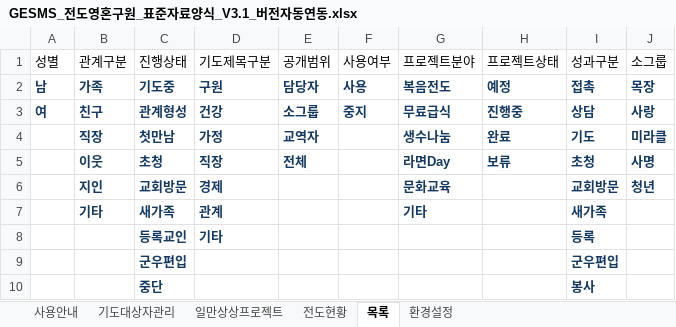
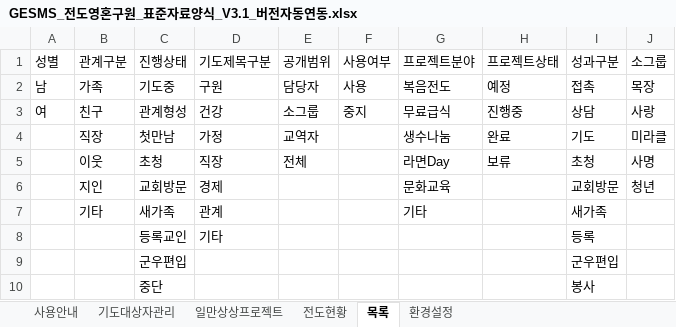
Before and after one commit to cjy3757-stack/gesms-v10, an Excel workbook: GESMS_전도영혼구원_표준자료양식_V3.1_버전자동연동.xlsx, sheet 목록, drawn as a sheet; values as stored, in another font and other column widths than the file's, no borders; the diff names each change by its address in the sheet, - before the commit and + after, or states it on an @@ line.

```diff
--- a/GESMS_전도영혼구원_표준자료양식_V3.1_버전자동연동.xlsx (sheet 목록)
+++ b/GESMS_전도영혼구원_표준자료양식_V3.1_버전자동연동.xlsx (sheet 목록)
@@ A2:J3 bold: on → off, text colour: #163A5F → black @@
@@ B4:E5 bold: on → off, text colour: #163A5F → black @@
@@ G4:J5 bold: on → off, text colour: #163A5F → black @@
@@ B6:D7 bold: on → off, text colour: #163A5F → black @@
@@ G6:G7 bold: on → off, text colour: #163A5F → black @@
@@ I6:J6 bold: on → off, text colour: #163A5F → black @@
@@ I7:I10 bold: on → off, text colour: #163A5F → black @@
@@ C8:D8 bold: on → off, text colour: #163A5F → black @@
@@ C9:C10 bold: on → off, text colour: #163A5F → black @@
```
Also changed, not shown: sheet 일만상상프로젝트, sheet 전도현황, sheet 사용안내, sheet 기도대상자관리, sheet 환경설정.
